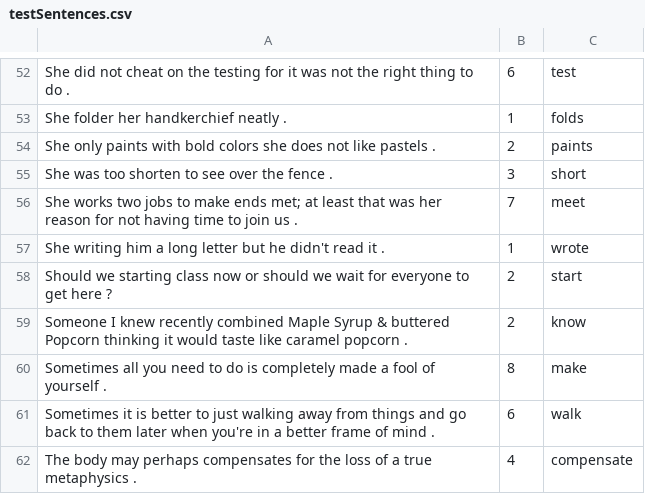
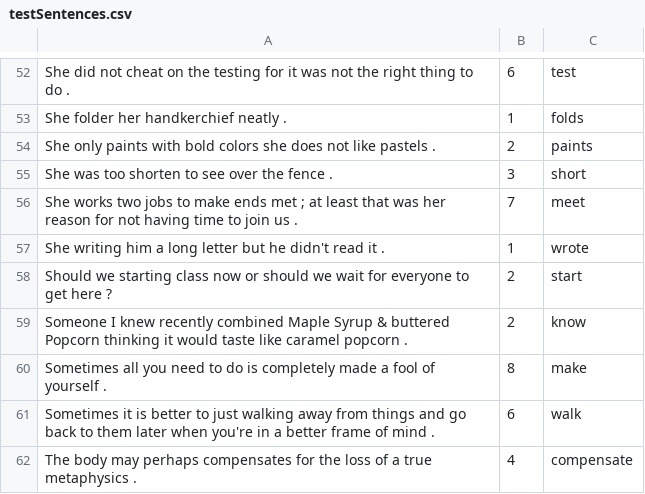
Before and after one commit to dparker1005/Morphological-Parser, a CSV file: testSentences.csv, drawn as a sheet; only a part is shown, gaps mark what is left out.

```diff
--- a/testSentences.csv
+++ b/testSentences.csv
@@ -55,3 +55,3 @@ She only paints with bold colors she does not like pastels .,2,paints
 She was too shorten to see over the fence .,3,short
-She works two jobs to make ends met; at least that was her reason for not having time to join us .,7,meet
+She works two jobs to make ends met ; at least that was her reason for not having time to join us .,7,meet
 She writing him a long letter but he didn't read it .,1,wrote
```
Also changed, not shown: irregularPastVerbs.csv, suffixes.csv, 1 other file.
